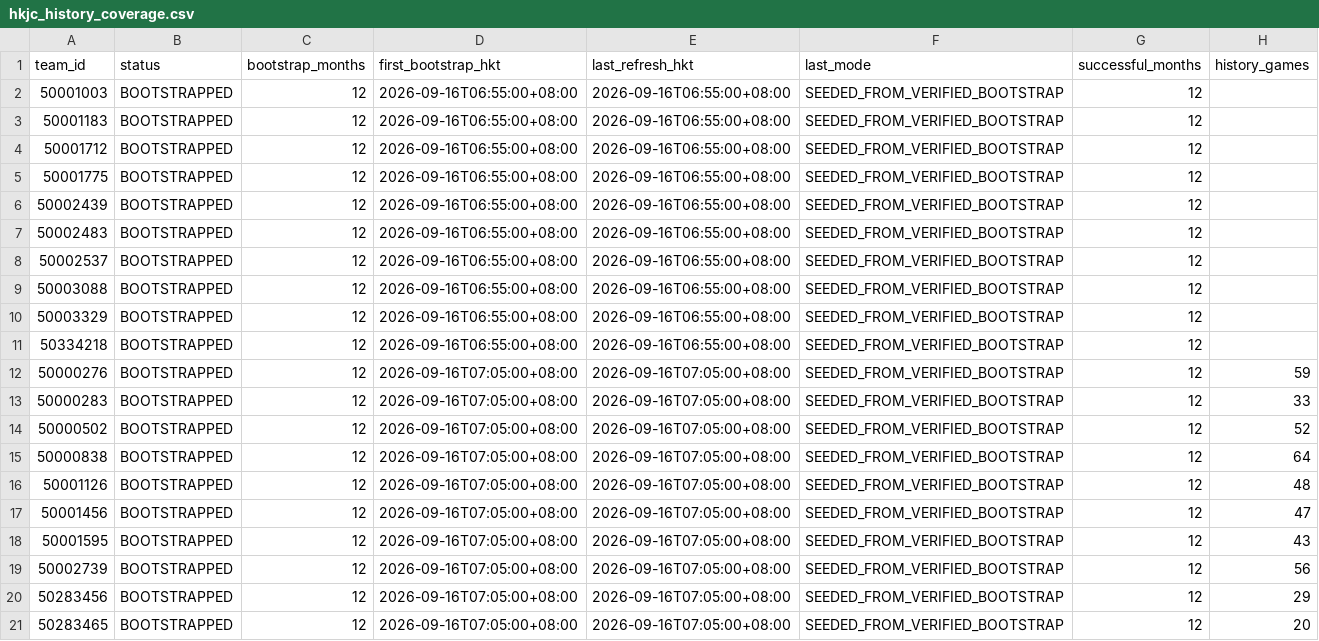
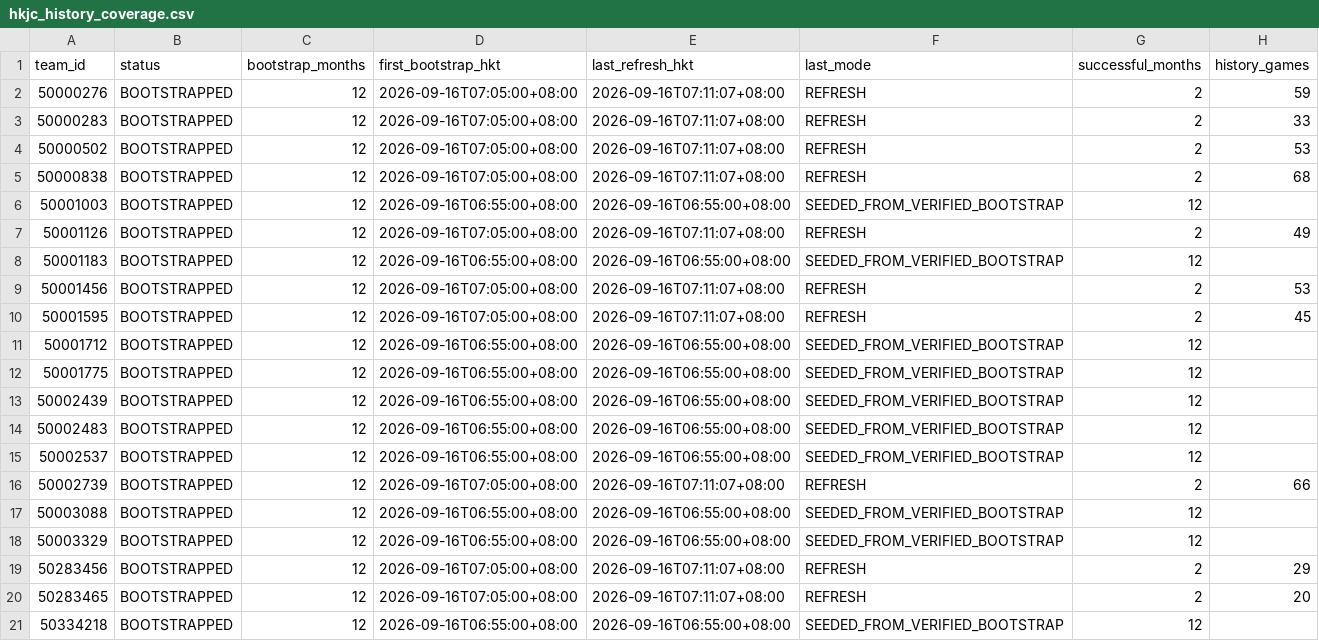
Before and after one commit to sargesticky-code/football-fast-tracker, a CSV file: data/hkjc_history_coverage.csv, drawn as a sheet; removed rows and columns are numbered as before the commit, all else as after; the diff names each change by its address in the sheet, - before the commit and + after, or states it on an @@ line.

```diff
--- a/data/hkjc_history_coverage.csv
+++ b/data/hkjc_history_coverage.csv
+row 2: 50000276 | BOOTSTRAPPED | 12 | 2026-09-16T07:05:00+08:00 | 2026-09-16T07:11:07+08:00 | REFRESH | 2 | 59
+row 3: 50000283 | BOOTSTRAPPED | 12 | 2026-09-16T07:05:00+08:00 | 2026-09-16T07:11:07+08:00 | REFRESH | 2 | 33
+row 4: 50000502 | BOOTSTRAPPED | 12 | 2026-09-16T07:05:00+08:00 | 2026-09-16T07:11:07+08:00 | REFRESH | 2 | 53
+row 5: 50000838 | BOOTSTRAPPED | 12 | 2026-09-16T07:05:00+08:00 | 2026-09-16T07:11:07+08:00 | REFRESH | 2 | 68
+row 7: 50001126 | BOOTSTRAPPED | 12 | 2026-09-16T07:05:00+08:00 | 2026-09-16T07:11:07+08:00 | REFRESH | 2 | 49
+row 9: 50001456 | BOOTSTRAPPED | 12 | 2026-09-16T07:05:00+08:00 | 2026-09-16T07:11:07+08:00 | REFRESH | 2 | 53
+row 10: 50001595 | BOOTSTRAPPED | 12 | 2026-09-16T07:05:00+08:00 | 2026-09-16T07:11:07+08:00 | REFRESH | 2 | 45
+row 16: 50002739 | BOOTSTRAPPED | 12 | 2026-09-16T07:05:00+08:00 | 2026-09-16T07:11:07+08:00 | REFRESH | 2 | 66
+row 19: 50283456 | BOOTSTRAPPED | 12 | 2026-09-16T07:05:00+08:00 | 2026-09-16T07:11:07+08:00 | REFRESH | 2 | 29
+row 20: 50283465 | BOOTSTRAPPED | 12 | 2026-09-16T07:05:00+08:00 | 2026-09-16T07:11:07+08:00 | REFRESH | 2 | 20
-row 12: 50000276 | BOOTSTRAPPED | 12 | 2026-09-16T07:05:00+08:00 | 2026-09-16T07:05:00+08:00 | SEEDED_FROM_VERIFIED_BOOTSTRAP | 12 | 59
-row 13: 50000283 | BOOTSTRAPPED | 12 | 2026-09-16T07:05:00+08:00 | 2026-09-16T07:05:00+08:00 | SEEDED_FROM_VERIFIED_BOOTSTRAP | 12 | 33
-row 14: 50000502 | BOOTSTRAPPED | 12 | 2026-09-16T07:05:00+08:00 | 2026-09-16T07:05:00+08:00 | SEEDED_FROM_VERIFIED_BOOTSTRAP | 12 | 52
-row 15: 50000838 | BOOTSTRAPPED | 12 | 2026-09-16T07:05:00+08:00 | 2026-09-16T07:05:00+08:00 | SEEDED_FROM_VERIFIED_BOOTSTRAP | 12 | 64
-row 16: 50001126 | BOOTSTRAPPED | 12 | 2026-09-16T07:05:00+08:00 | 2026-09-16T07:05:00+08:00 | SEEDED_FROM_VERIFIED_BOOTSTRAP | 12 | 48
-row 17: 50001456 | BOOTSTRAPPED | 12 | 2026-09-16T07:05:00+08:00 | 2026-09-16T07:05:00+08:00 | SEEDED_FROM_VERIFIED_BOOTSTRAP | 12 | 47
-row 18: 50001595 | BOOTSTRAPPED | 12 | 2026-09-16T07:05:00+08:00 | 2026-09-16T07:05:00+08:00 | SEEDED_FROM_VERIFIED_BOOTSTRAP | 12 | 43
-row 19: 50002739 | BOOTSTRAPPED | 12 | 2026-09-16T07:05:00+08:00 | 2026-09-16T07:05:00+08:00 | SEEDED_FROM_VERIFIED_BOOTSTRAP | 12 | 56
-row 20: 50283456 | BOOTSTRAPPED | 12 | 2026-09-16T07:05:00+08:00 | 2026-09-16T07:05:00+08:00 | SEEDED_FROM_VERIFIED_BOOTSTRAP | 12 | 29
-row 21: 50283465 | BOOTSTRAPPED | 12 | 2026-09-16T07:05:00+08:00 | 2026-09-16T07:05:00+08:00 | SEEDED_FROM_VERIFIED_BOOTSTRAP | 12 | 20
```
Also changed, not shown: data/form_current.csv, data/hkjc_current_teams.csv, 2 other files.
